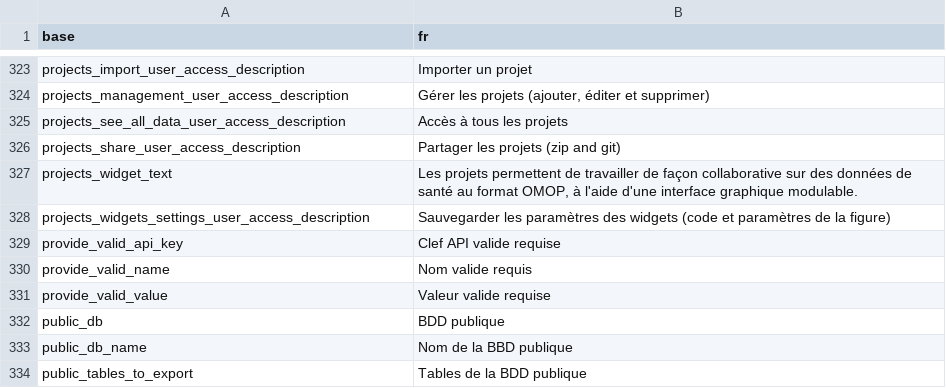
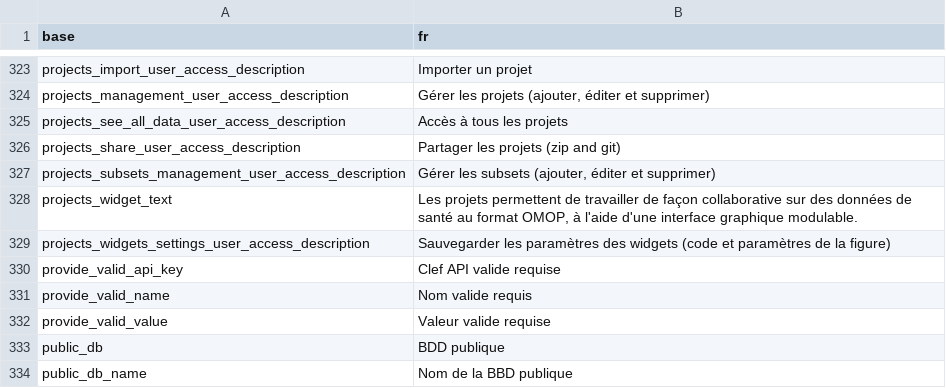
Before and after one commit to BorisDelange/LinkR, a CSV file: inst/translations/translation_fr.csv, drawn as a sheet; only a part is shown, gaps mark what is left out; the shorter side is filled out with more unchanged rows.

Commit message:
Add user accesses (#60)

```diff
--- a/inst/translations/translation_fr.csv
+++ b/inst/translations/translation_fr.csv
@@ -326,2 +326,3 @@ projects_see_all_data_user_access_description,Accès à tous les projets
 projects_share_user_access_description,Partager les projets (zip and git)
+projects_subsets_management_user_access_description,"Gérer les subsets (ajouter, éditer et supprimer)"
 projects_widget_text,"Les projets permettent de travailler de façon collaborative sur des données de santé au format OMOP, à l'aide d'une interface graphique modulable."
```
Also changed, not shown: inst/translations/translation_en.csv, 4 other files.
